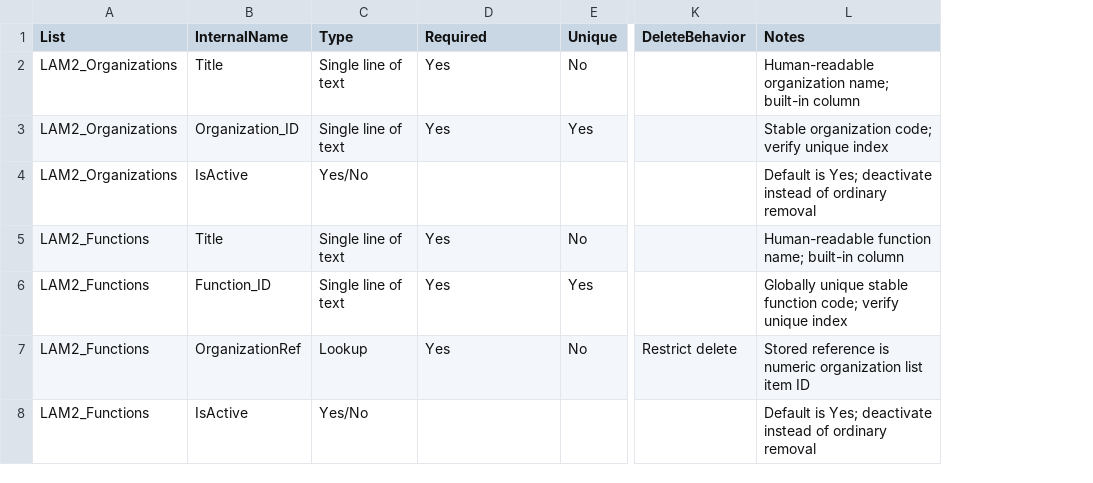
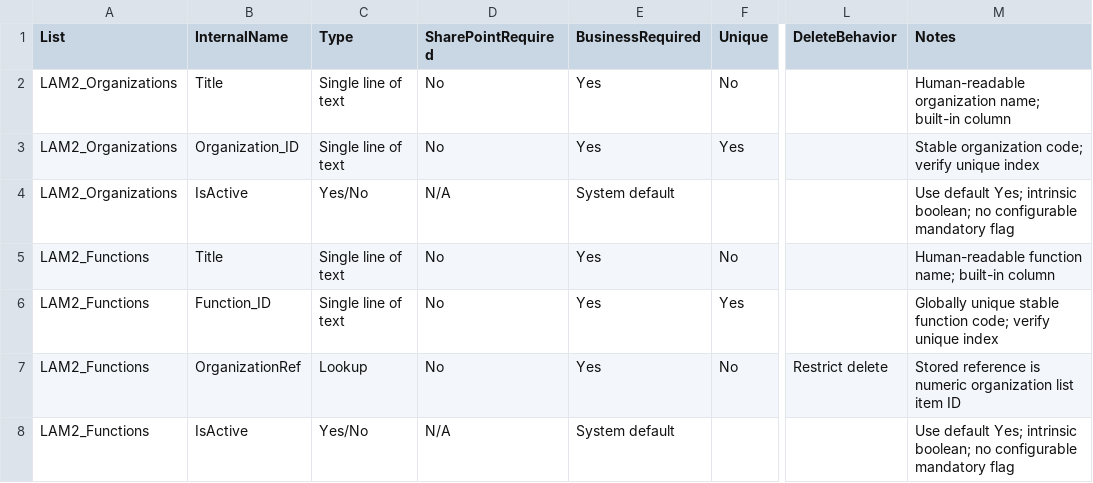
Before and after one commit to raflyhartantyo/lifecycle-asset-management-v2, a CSV file: Others/sharepoint/v2/FOUNDATION-COLUMNS.csv, drawn as a sheet; only a part is shown, gaps mark what is left out; addresses are those after the commit; the diff names each change by its address in the sheet, - before the commit and + after, or states it on an @@ line.

Commit message:
Record asset identity rules and move business requiredness to application validation

```diff
--- a/Others/sharepoint/v2/FOUNDATION-COLUMNS.csv
+++ b/Others/sharepoint/v2/FOUNDATION-COLUMNS.csv
+column D (SharePointRequired), rows 2-8: No | No | N/A | No | No | No | N/A
-E1: Required
+E1: BusinessRequired
-E4 (BusinessRequired): (empty)
+E4 (BusinessRequired): System default
-M4 (Notes): Default is Yes; deactivate instead of ordinary removal
+M4 (Notes): Use default Yes; intrinsic boolean; no configurable mandatory flag
-E8 (BusinessRequired): (empty)
+E8 (BusinessRequired): System default
-M8 (Notes): Default is Yes; deactivate instead of ordinary removal
+M8 (Notes): Use default Yes; intrinsic boolean; no configurable mandatory flag
```
Also changed, not shown: 4 other files.
